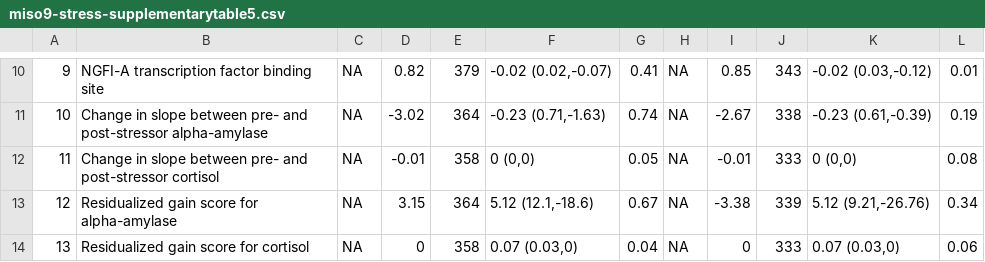
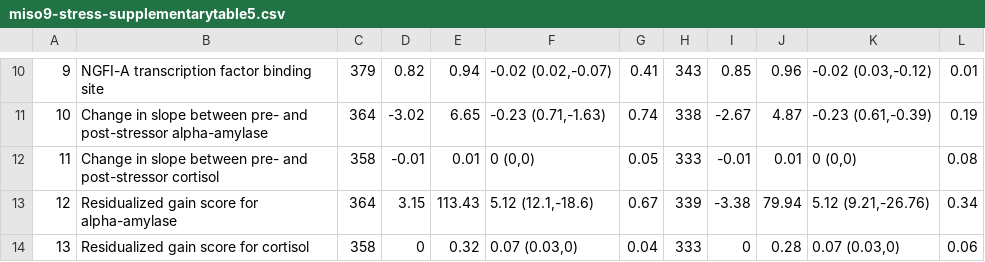
Before and after one commit to washb-eed-substudies/wash-stress, a CSV file: tables/supplementary/miso9-stress-supplementarytable5.csv, drawn as a sheet; only a part is shown, gaps mark what is left out; the diff covers the shown part only.

```diff
--- a/tables/supplementary/miso9-stress-supplementarytable5.csv
+++ b/tables/supplementary/miso9-stress-supplementarytable5.csv
@@ -10,5 +10,5 @@
-"9","NGFI-A transcription factor binding site",NA,"0.82","379","-0.02 (0.02,-0.07)","0.41",NA,"0.85","343","-0.02 (0.03,-0.12)","0.01"
-"10","Change in slope between pre- and post-stressor alpha-amylase",NA,"-3.02","364","-0.23 (0.71,-1.63)","0.74",NA,"-2.67","338","-0.23 (0.61,-0.39)","0.19"
-"11","Change in slope between pre- and post-stressor cortisol",NA,"-0.01","358","0 (0,0)","0.05",NA,"-0.01","333","0 (0,0)","0.08"
-"12","Residualized gain score for alpha-amylase",NA,"3.15","364","5.12 (12.1,-18.6)","0.67",NA,"-3.38","339","5.12 (9.21,-26.76)","0.34"
-"13","Residualized gain score for cortisol",NA,"0","358","0.07 (0.03,0)","0.04",NA,"0","333","0.07 (0.03,0)","0.06"
+"9","NGFI-A transcription factor binding site","379","0.82","0.94","-0.02 (0.02,-0.07)","0.41","343","0.85","0.96","-0.02 (0.03,-0.12)","0.01"
+"10","Change in slope between pre- and post-stressor alpha-amylase","364","-3.02","6.65","-0.23 (0.71,-1.63)","0.74","338","-2.67","4.87","-0.23 (0.61,-0.39)","0.19"
+"11","Change in slope between pre- and post-stressor cortisol","358","-0.01","0.01","0 (0,0)","0.05","333","-0.01","0.01","0 (0,0)","0.08"
+"12","Residualized gain score for alpha-amylase","364","3.15","113.43","5.12 (12.1,-18.6)","0.67","339","-3.38","79.94","5.12 (9.21,-26.76)","0.34"
+"13","Residualized gain score for cortisol","358","0","0.32","0.07 (0.03,0)","0.04","333","0","0.28","0.07 (0.03,0)","0.06"
```
Also changed, not shown: 32 edited cells elsewhere in this file, tables/supplementary/miso9-stress-supplementarytable4.csv, 6 other files.
